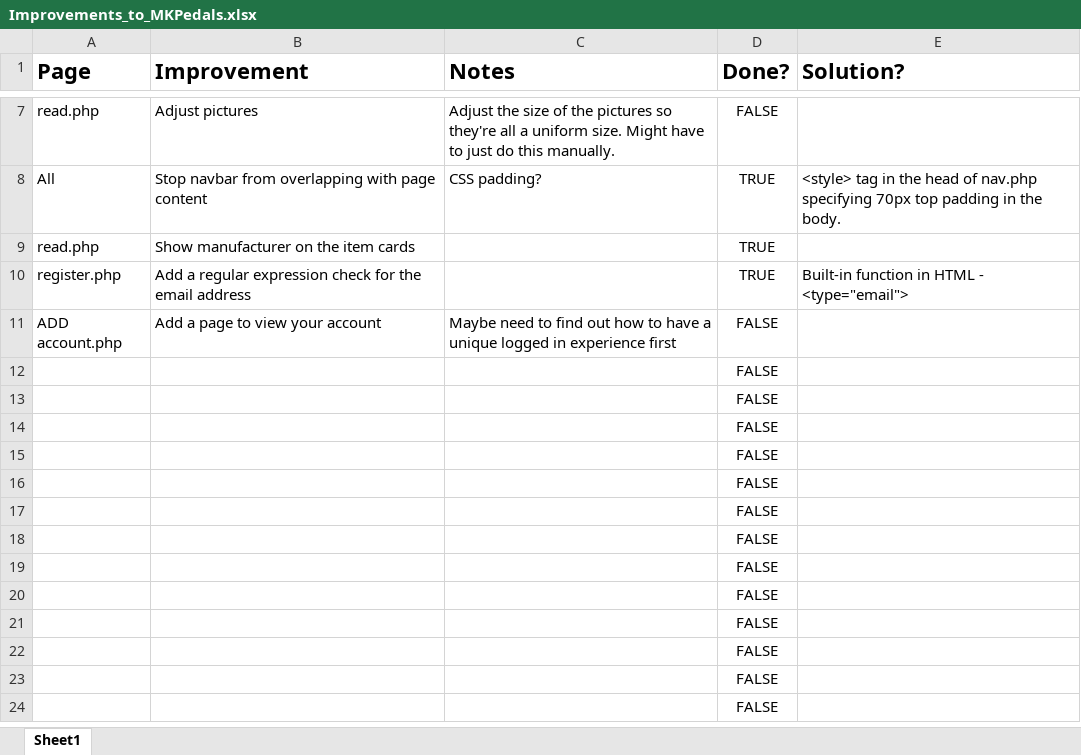
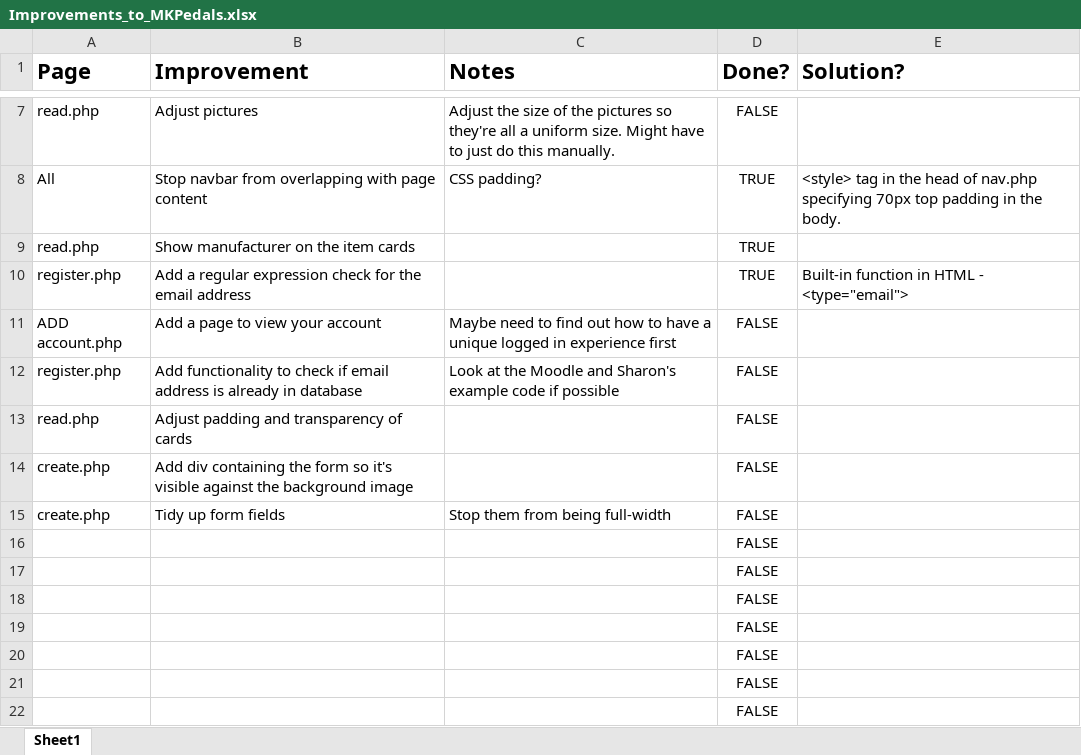
Before and after one commit to ccraig9019/Codespace-Web-Technologies, an Excel workbook: mktime webstore project/Improvements_to_MKPedals.xlsx, sheet Sheet1, drawn as a sheet; only a part is shown, gaps mark what is left out; the shorter side is filled out with more unchanged rows; values as stored, in another font and other column widths than the file's, no borders; table styles not drawn; removed rows and columns are numbered as before the commit, all else as after; the diff names each change by its address in the sheet, - before the commit and + after, or states it on an @@ line.

Commit message:
Added background image and removed link to update.php in the navbar

```diff
--- a/mktime webstore project/Improvements_to_MKPedals.xlsx (sheet Sheet1)
+++ b/mktime webstore project/Improvements_to_MKPedals.xlsx (sheet Sheet1)
-row 12:  |  |  | FALSE
-row 13:  |  |  | FALSE
-row 14:  |  |  | FALSE
-row 15:  |  |  | FALSE
+row 12: register.php | Add functionality to check if email address is already in database | Look at the Moodle and Sharon's example code if possible | FALSE
+row 13: read.php | Adjust padding and transparency of cards |  | FALSE
+row 14: create.php | Add div containing the form so it's visible against the background image |  | FALSE
+row 15: create.php | Tidy up form fields | Stop them from being full-width | FALSE
```
Also changed, not shown: 4 other files.
